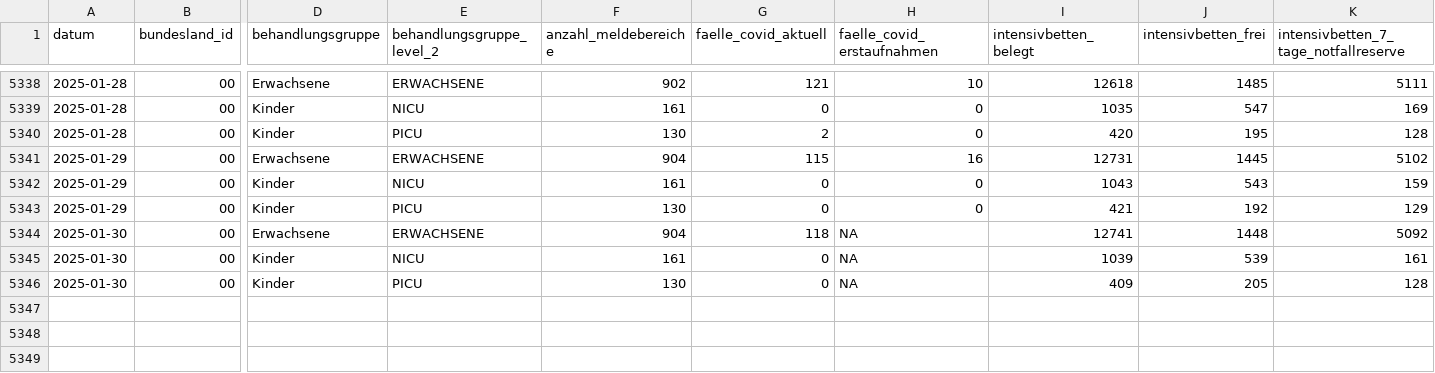
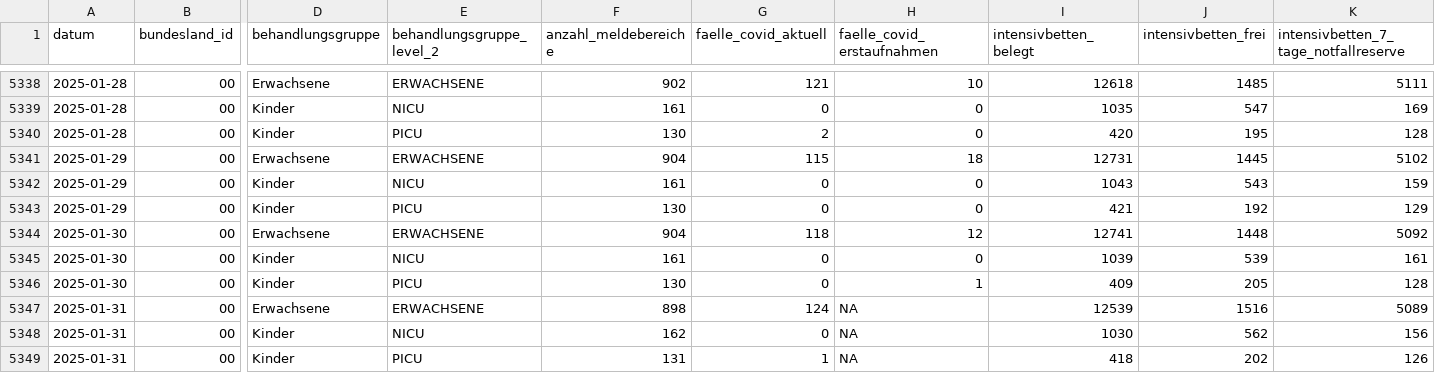
Before and after one commit to robert-koch-institut/Intensivkapazitaeten_und_COVID-19-Intensivbettenbelegung_in_Deutschland, a CSV file: Intensivregister_Deutschland_Kapazitaeten.csv, drawn as a sheet; only a part is shown, gaps mark what is left out; rows hold the shown columns only; the diff names each change by its address in the sheet, - before the commit and + after, or states it on an @@ line.

```diff
--- a/Intensivregister_Deutschland_Kapazitaeten.csv
+++ b/Intensivregister_Deutschland_Kapazitaeten.csv
-H5341 (faelle_covid_erstaufnahmen): 16
+H5341 (faelle_covid_erstaufnahmen): 18
-H5344 (faelle_covid_erstaufnahmen): NA
+H5344 (faelle_covid_erstaufnahmen): 12
-H5345 (faelle_covid_erstaufnahmen): NA
+H5345 (faelle_covid_erstaufnahmen): 0
-H5346 (faelle_covid_erstaufnahmen): NA
+H5346 (faelle_covid_erstaufnahmen): 1
+row 5347: 2025-01-31 | 00 | Erwachsene | ERWACHSENE | 898 | 124 | NA | 12539 | 1516 | 5089
+row 5348: 2025-01-31 | 00 | Kinder | NICU | 162 | 0 | NA | 1030 | 562 | 156
+row 5349: 2025-01-31 | 00 | Kinder | PICU | 131 | 1 | NA | 418 | 202 | 126
```
Also changed, not shown: Intensivregister_Deutschland_Altersgruppen.csv, 8 other files.
